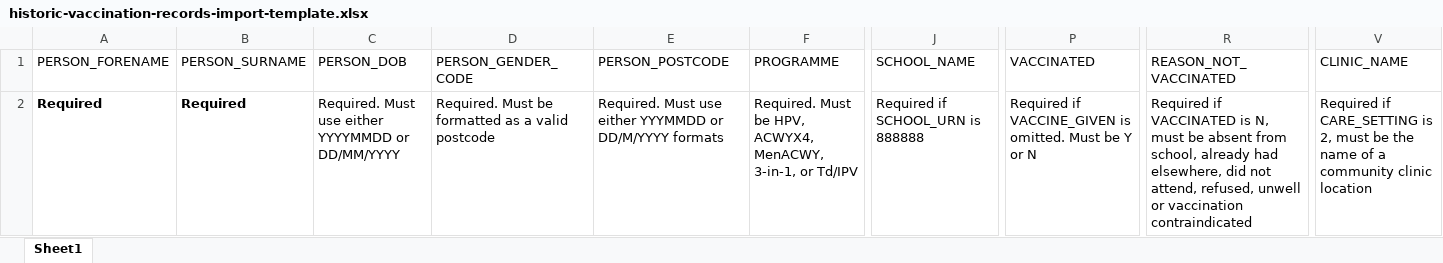
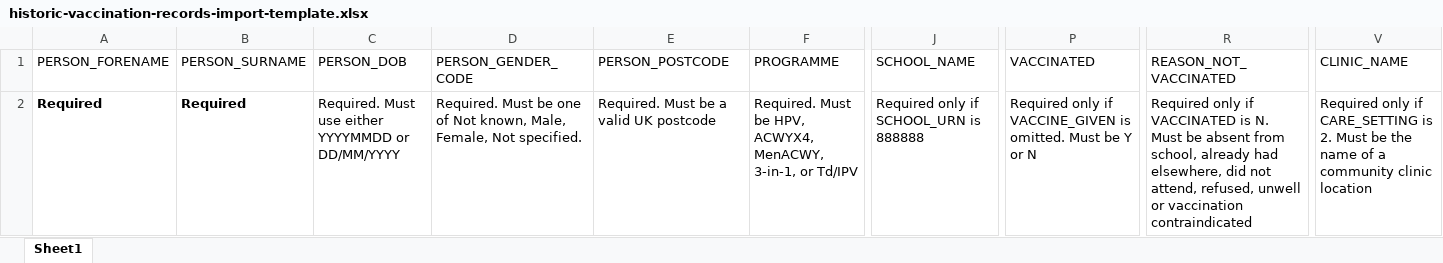
Before and after one commit to murugapl/manage-vaccinations-in-schools-guidance, an Excel workbook: app/files/historic-vaccination-records-import-template.xlsx, sheet Sheet1, drawn as a sheet; only a part is shown, gaps mark what is left out; values as stored, in another font and other column widths than the file's, no borders; the diff names each change by its address in the sheet, - before the commit and + after, or states it on an @@ line.

```diff
--- a/app/files/historic-vaccination-records-import-template.xlsx (sheet Sheet1)
+++ b/app/files/historic-vaccination-records-import-template.xlsx (sheet Sheet1)
-D2 (PERSON_GENDER_CODE): …Must be formatted as a valid postcode
+D2 (PERSON_GENDER_CODE): …Must be one of Not known, Male, Female, Not specified.
-E2 (PERSON_POSTCODE): Required. Must use either YYYMMDD or DD/M/YYYY formats
+E2 (PERSON_POSTCODE): Required. Must be a valid UK postcode
-J2 (SCHOOL_NAME): Required if SCHOOL_URN is 888888
+J2 (SCHOOL_NAME): Required only if SCHOOL_URN is 888888
-P2 (VACCINATED): Required if VACCINE_GIVEN…
+P2 (VACCINATED): Required only if VACCINE_GIVEN…
-R2 (REASON_NOT_VACCINATED): Required if VACCINATED is N, must be absent…
+R2 (REASON_NOT_VACCINATED): Required only if VACCINATED is N. Must be absent…
-V2 (CLINIC_NAME): Required if CARE_SETTING is 2, must be the…
+V2 (CLINIC_NAME): Required only if CARE_SETTING is 2. Must be the…
```
Also changed, not shown: 4 other files.
